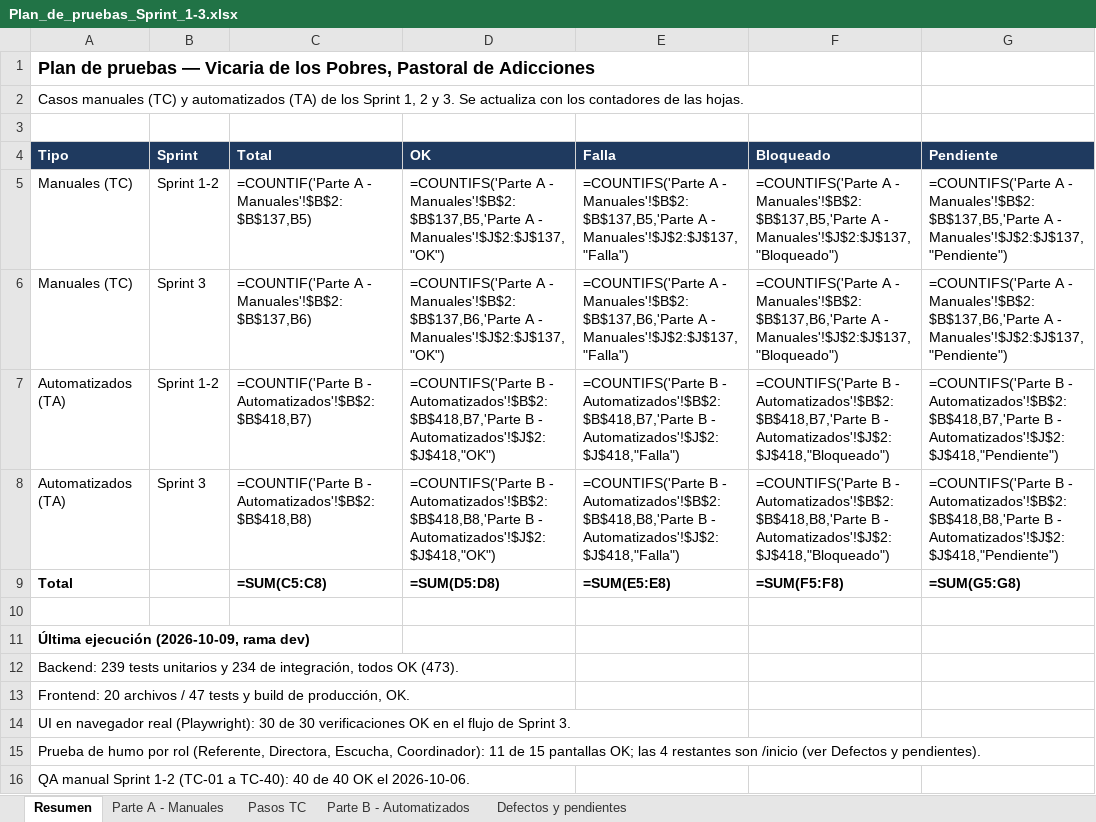
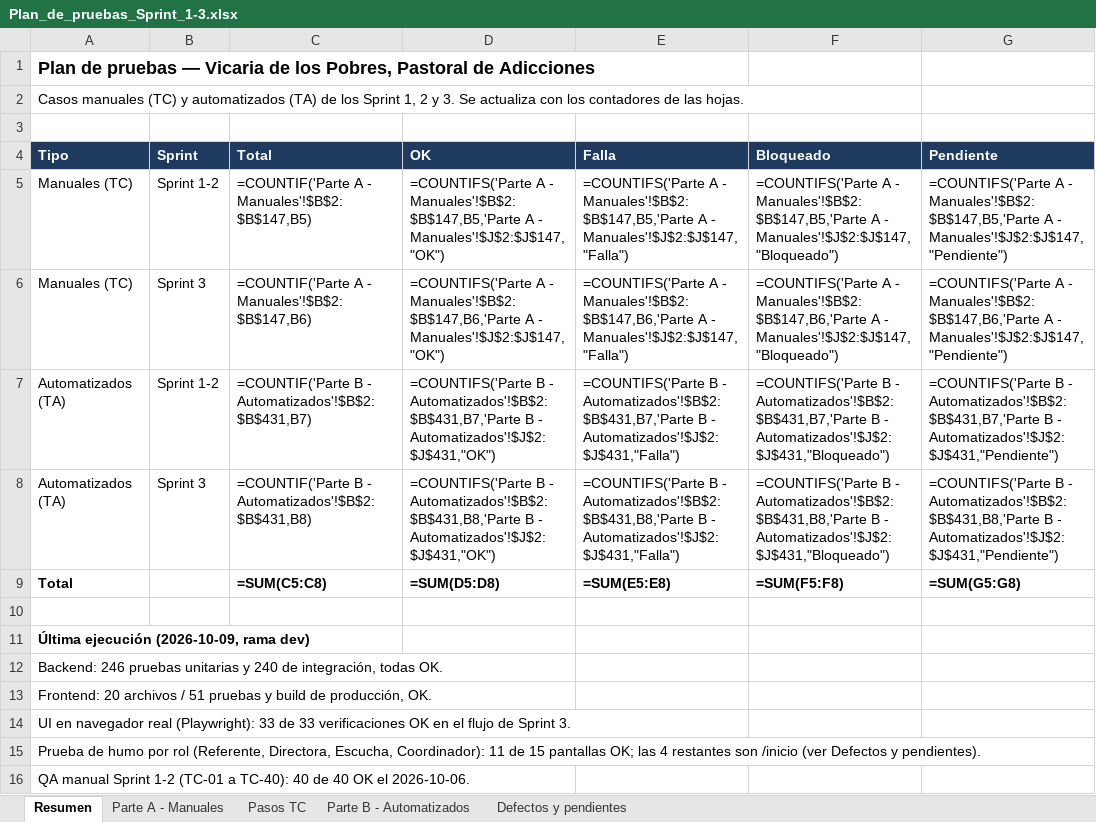
Before and after one commit to mateopavoni/vicaria-hogar-misericordia, an Excel workbook: docs/qa/Plan_de_pruebas_Sprint_1-3.xlsx, sheet Resumen, drawn as a sheet; only a part is shown; values as stored, in another font and other column widths than the file's, no borders; formulas without a stored value are shown as written; the diff names each change by its address in the sheet, - before the commit and + after, or states it on an @@ line.

Commit message:
docs: README profesional, QA del Sprint 3 con recurrencia mensual y plan de pruebas actualizado

```diff
--- a/docs/qa/Plan_de_pruebas_Sprint_1-3.xlsx (sheet Resumen)
+++ b/docs/qa/Plan_de_pruebas_Sprint_1-3.xlsx (sheet Resumen)
-C5 (Total): =COUNTIF('Parte A - Manuales'!$B$2:$B$137,B5)
+C5 (Total): =COUNTIF('Parte A - Manuales'!$B$2:$B$147,B5)
-D5 (OK): …A - Manuales'!$B$2:$B$137,B5,'Parte A - Manuales'!$J$2:$J$137,"OK")
+D5 (OK): …A - Manuales'!$B$2:$B$147,B5,'Parte A - Manuales'!$J$2:$J$147,"OK")
-E5 (Falla): …A - Manuales'!$B$2:$B$137,B5,'Parte A - Manuales'!$J$2:$J$137,"Falla")
+E5 (Falla): …A - Manuales'!$B$2:$B$147,B5,'Parte A - Manuales'!$J$2:$J$147,"Falla")
-F5 (Bloqueado): …A - Manuales'!$B$2:$B$137,B5,'Parte A - Manuales'!$J$2:$J$137,"Bloqueado")
+F5 (Bloqueado): …A - Manuales'!$B$2:$B$147,B5,'Parte A - Manuales'!$J$2:$J$147,"Bloqueado")
-G5 (Pendiente): …A - Manuales'!$B$2:$B$137,B5,'Parte A - Manuales'!$J$2:$J$137,"Pendiente")
+G5 (Pendiente): …A - Manuales'!$B$2:$B$147,B5,'Parte A - Manuales'!$J$2:$J$147,"Pendiente")
-C6 (Total): =COUNTIF('Parte A - Manuales'!$B$2:$B$137,B6)
+C6 (Total): =COUNTIF('Parte A - Manuales'!$B$2:$B$147,B6)
-D6 (OK): …A - Manuales'!$B$2:$B$137,B6,'Parte A - Manuales'!$J$2:$J$137,"OK")
+D6 (OK): …A - Manuales'!$B$2:$B$147,B6,'Parte A - Manuales'!$J$2:$J$147,"OK")
-E6 (Falla): …A - Manuales'!$B$2:$B$137,B6,'Parte A - Manuales'!$J$2:$J$137,"Falla")
+E6 (Falla): …A - Manuales'!$B$2:$B$147,B6,'Parte A - Manuales'!$J$2:$J$147,"Falla")
-F6 (Bloqueado): …A - Manuales'!$B$2:$B$137,B6,'Parte A - Manuales'!$J$2:$J$137,"Bloqueado")
+F6 (Bloqueado): …A - Manuales'!$B$2:$B$147,B6,'Parte A - Manuales'!$J$2:$J$147,"Bloqueado")
-G6 (Pendiente): …A - Manuales'!$B$2:$B$137,B6,'Parte A - Manuales'!$J$2:$J$137,"Pendiente")
+G6 (Pendiente): …A - Manuales'!$B$2:$B$147,B6,'Parte A - Manuales'!$J$2:$J$147,"Pendiente")
-C7 (Total): …B - Automatizados'!$B$2:$B$418,B7)
+C7 (Total): …B - Automatizados'!$B$2:$B$431,B7)
-D7 (OK): …B - Automatizados'!$B$2:$B$418,B7,'Parte B - Automatizados'!$J$2:$J$418,"OK")
+D7 (OK): …B - Automatizados'!$B$2:$B$431,B7,'Parte B - Automatizados'!$J$2:$J$431,"OK")
-E7 (Falla): …B - Automatizados'!$B$2:$B$418,B7,'Parte B - Automatizados'!$J$2:$J$418,"Falla")
+E7 (Falla): …B - Automatizados'!$B$2:$B$431,B7,'Parte B - Automatizados'!$J$2:$J$431,"Falla")
-F7 (Bloqueado): …B - Automatizados'!$B$2:$B$418,B7,'Parte B - Automatizados'!$J$2:$J$418,"Bloqueado")
+F7 (Bloqueado): …B - Automatizados'!$B$2:$B$431,B7,'Parte B - Automatizados'!$J$2:$J$431,"Bloqueado")
-G7 (Pendiente): …B - Automatizados'!$B$2:$B$418,B7,'Parte B - Automatizados'!$J$2:$J$418,"Pendiente")
+G7 (Pendiente): …B - Automatizados'!$B$2:$B$431,B7,'Parte B - Automatizados'!$J$2:$J$431,"Pendiente")
-C8 (Total): …B - Automatizados'!$B$2:$B$418,B8)
+C8 (Total): …B - Automatizados'!$B$2:$B$431,B8)
-D8 (OK): …B - Automatizados'!$B$2:$B$418,B8,'Parte B - Automatizados'!$J$2:$J$418,"OK")
+D8 (OK): …B - Automatizados'!$B$2:$B$431,B8,'Parte B - Automatizados'!$J$2:$J$431,"OK")
-E8 (Falla): …B - Automatizados'!$B$2:$B$418,B8,'Parte B - Automatizados'!$J$2:$J$418,"Falla")
+E8 (Falla): …B - Automatizados'!$B$2:$B$431,B8,'Parte B - Automatizados'!$J$2:$J$431,"Falla")
-F8 (Bloqueado): …B - Automatizados'!$B$2:$B$418,B8,'Parte B - Automatizados'!$J$2:$J$418,"Bloqueado")
+F8 (Bloqueado): …B - Automatizados'!$B$2:$B$431,B8,'Parte B - Automatizados'!$J$2:$J$431,"Bloqueado")
-G8 (Pendiente): …B - Automatizados'!$B$2:$B$418,B8,'Parte B - Automatizados'!$J$2:$J$418,"Pendiente")
+G8 (Pendiente): …B - Automatizados'!$B$2:$B$431,B8,'Parte B - Automatizados'!$J$2:$J$431,"Pendiente")
-A12 (Tipo): Backend: 239 tests unitarios y 234 de integración, todos OK (473).
+A12 (Tipo): Backend: 246 pruebas unitarias y 240 de integración, todas OK.
-A13 (Tipo): …archivos / 47 tests y build…
+A13 (Tipo): …archivos / 51 pruebas y build…
-A14 (Tipo): …real (Playwright): 30 de 30 verificaciones OK…
+A14 (Tipo): …real (Playwright): 33 de 33 verificaciones OK…
```
Also changed, not shown: sheet Parte B - Automatizados, sheet Parte A - Manuales, sheet Defectos y pendientes, 3 other files.
